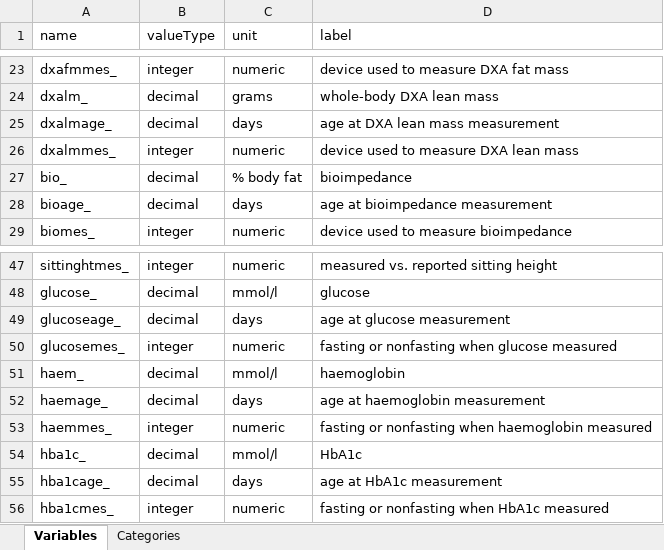
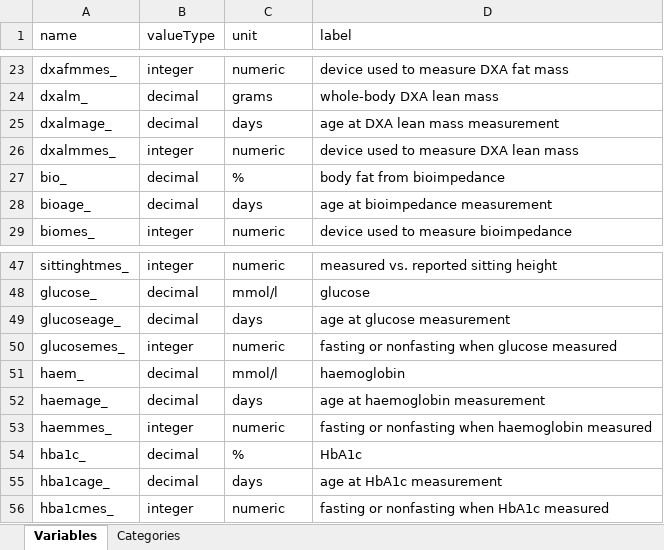
Before and after one commit to lifecycle-project/ds-upload, an Excel workbook: R/data/dictionaries/outcome/1_0/1_0_monthly_rep.xlsx, sheet Variables, drawn as a sheet; only a part is shown, gaps mark what is left out; values as stored, in another font and other column widths than the file's, no borders; the diff names each change by its address in the sheet, - before the commit and + after, or states it on an @@ line.

Commit message:
WP4 update
updated monthly reps:
hba1c units -> %
fill in categories tab for heightmes_ and weightmes_

updated weekly reps:
hba1c units -> %

```diff
--- a/R/data/dictionaries/outcome/1_0/1_0_monthly_rep.xlsx (sheet Variables)
+++ b/R/data/dictionaries/outcome/1_0/1_0_monthly_rep.xlsx (sheet Variables)
-C27 (unit): % body fat
+C27 (unit): %
-D27 (label): bioimpedance
+D27 (label): body fat from bioimpedance
-C54 (unit): mmol/l
+C54 (unit): %
```
Also changed, not shown: sheet Categories, R/data/dictionaries/outcome/1_0/1_0_weekly_rep.xlsx.
